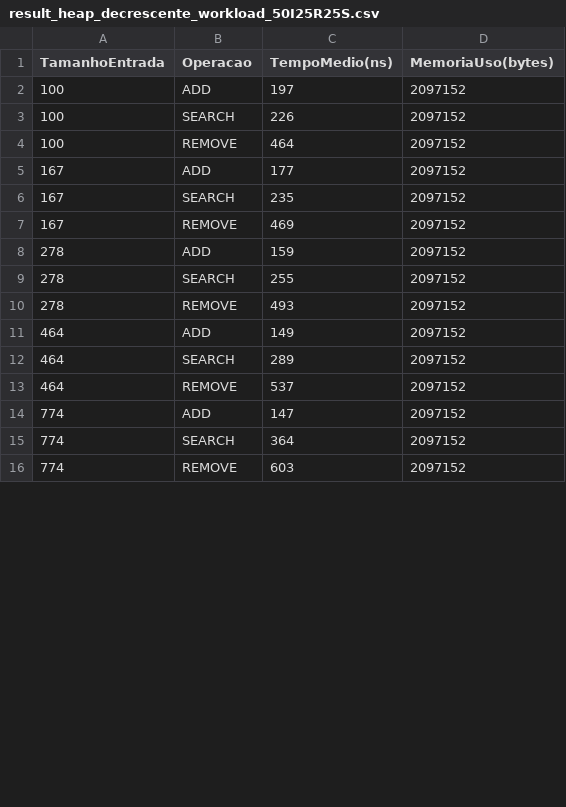
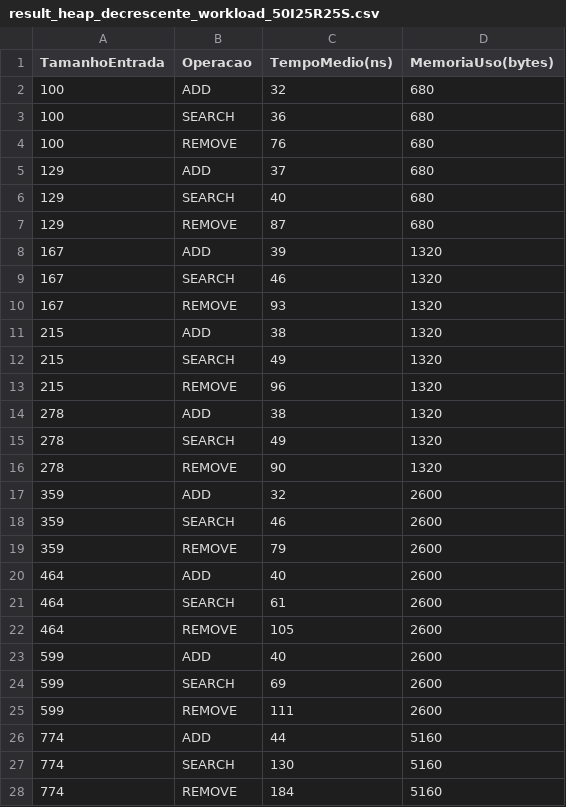
Before and after one commit to Davi-Falcao/Projeto-EDA-ComparacaoEstruturasJava, a CSV file: src/main/java/dev/ProjetoEDA/repository/results/heap/result_heap_decrescente_workload_50I25R25S.csv, drawn as a sheet; only a part is shown; the diff covers the shown part only.

Commit message:
fix: memoria funcionando

```diff
--- a/src/main/java/dev/ProjetoEDA/repository/results/heap/result_heap_decrescente_workload_50I25R25S.csv
+++ b/src/main/java/dev/ProjetoEDA/repository/results/heap/result_heap_decrescente_workload_50I25R25S.csv
@@ -1,16 +1,28 @@
 TamanhoEntrada,Operacao,TempoMedio(ns),MemoriaUso(bytes)
-100,ADD,197,2097152
-100,SEARCH,226,2097152
-100,REMOVE,464,2097152
-167,ADD,177,2097152
-167,SEARCH,235,2097152
-167,REMOVE,469,2097152
-278,ADD,159,2097152
-278,SEARCH,255,2097152
-278,REMOVE,493,2097152
-464,ADD,149,2097152
-464,SEARCH,289,2097152
-464,REMOVE,537,2097152
-774,ADD,147,2097152
-774,SEARCH,364,2097152
-774,REMOVE,603,2097152
+100,ADD,32,680
+100,SEARCH,36,680
+100,REMOVE,76,680
+129,ADD,37,680
+129,SEARCH,40,680
+129,REMOVE,87,680
+167,ADD,39,1320
+167,SEARCH,46,1320
+167,REMOVE,93,1320
+215,ADD,38,1320
+215,SEARCH,49,1320
+215,REMOVE,96,1320
+278,ADD,38,1320
+278,SEARCH,49,1320
+278,REMOVE,90,1320
+359,ADD,32,2600
+359,SEARCH,46,2600
+359,REMOVE,79,2600
+464,ADD,40,2600
+464,SEARCH,61,2600
+464,REMOVE,105,2600
+599,ADD,40,2600
+599,SEARCH,69,2600
+599,REMOVE,111,2600
+774,ADD,44,5160
+774,SEARCH,130,5160
+774,REMOVE,184,5160
```
Also changed, not shown: 3 added rows and 15 removed rows elsewhere in this file, src/main/java/dev/ProjetoEDA/repository/results/heap/result_heap_crescente_workload_50I0R50S.csv, src/main/java/dev/ProjetoEDA/repository/results/heap/result_heap_crescente_workload_50I25R25S.csv, 36 other files.
